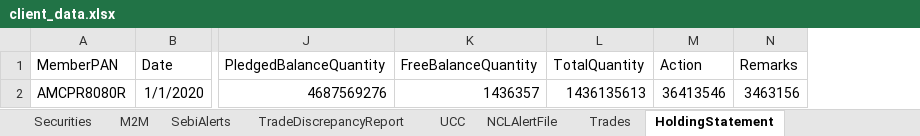
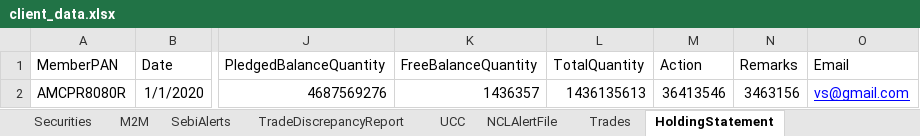
Before and after one commit to tanooj-s/dynamic_UI, an Excel workbook: server/client_data.xlsx, sheet HoldingStatement, drawn as a sheet; only a part is shown, gaps mark what is left out; values as stored, in another font and other column widths than the file's, no borders; the diff names each change by its address in the sheet, - before the commit and + after, or states it on an @@ line.

```diff
--- a/server/client_data.xlsx (sheet HoldingStatement)
+++ b/server/client_data.xlsx (sheet HoldingStatement)
+column O (Email), row 2: vs@gmail.com
```
Also changed, not shown: sheet SebiAlerts, sheet TradeDiscrepancyReport, sheet Pledged, sheet NCLAlertFile, sheet TopTradingStocks, sheet M2M, 1 more sheet, 12 other files.
